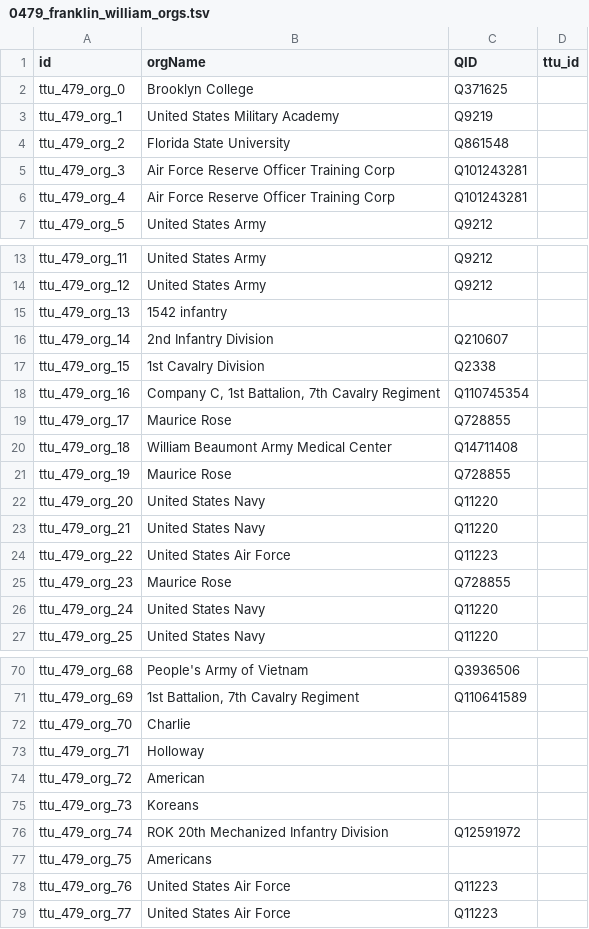
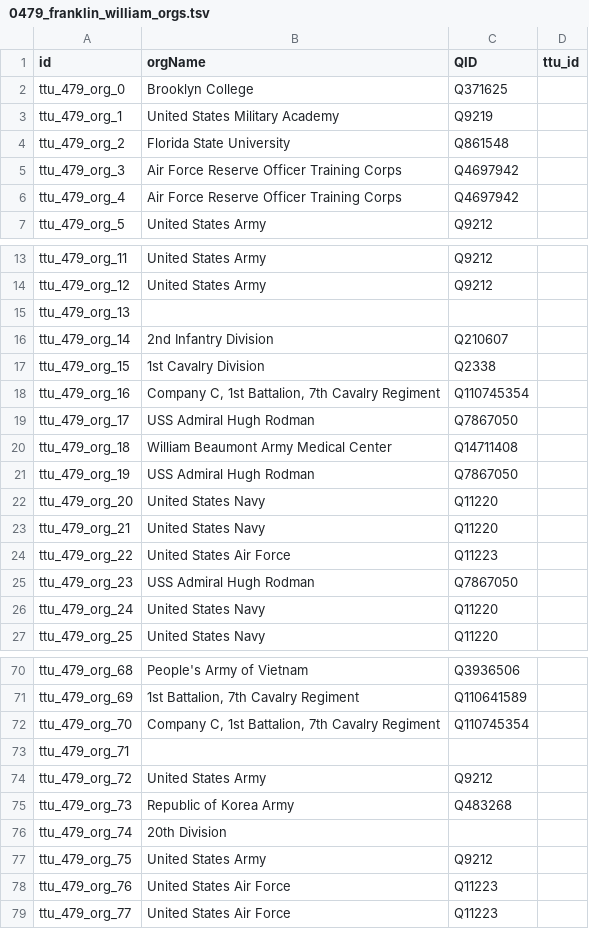
Before and after one commit to Dartmouth-Digital-History-Initiative/VNCA-Encoding, a TSV file: tsv/0479_franklin_william_orgs.tsv, drawn as a sheet; only a part is shown, gaps mark what is left out; the diff covers the shown part only.

Commit message:
Update 0479_franklin_william_orgs.tsv
Fully completed partner review of events TSV and partially completed partner review of organizations TSV for William Franklin interview

```diff
--- a/tsv/0479_franklin_william_orgs.tsv
+++ b/tsv/0479_franklin_william_orgs.tsv
@@ -4,4 +4,4 @@ ttu_479_org_1	United States Military Academy	Q9219
 ttu_479_org_2	Florida State University	Q861548	
-ttu_479_org_3	Air Force Reserve Officer Training Corp	Q101243281	
-ttu_479_org_4	Air Force Reserve Officer Training Corp	Q101243281	
+ttu_479_org_3	Air Force Reserve Officer Training Corps	Q4697942	
+ttu_479_org_4	Air Force Reserve Officer Training Corps	Q4697942	
 ttu_479_org_5	United States Army	Q9212	
@@ -14,3 +14,3 @@ ttu_479_org_11	United States Army	Q9212
 ttu_479_org_12	United States Army	Q9212	
-ttu_479_org_13	1542 infantry		
+ttu_479_org_13			
 ttu_479_org_14	2nd Infantry Division	Q210607	
@@ -18,5 +18,5 @@ ttu_479_org_15	1st Cavalry Division	Q2338
 ttu_479_org_16	Company C, 1st Battalion, 7th Cavalry Regiment	Q110745354	
-ttu_479_org_17	Maurice Rose	Q728855	
+ttu_479_org_17	USS Admiral Hugh Rodman	Q7867050	
 ttu_479_org_18	William Beaumont Army Medical Center	Q14711408	
-ttu_479_org_19	Maurice Rose	Q728855	
+ttu_479_org_19	USS Admiral Hugh Rodman	Q7867050	
 ttu_479_org_20	United States Navy	Q11220	
@@ -24,3 +24,3 @@ ttu_479_org_21	United States Navy	Q11220
 ttu_479_org_22	United States Air Force	Q11223	
-ttu_479_org_23	Maurice Rose	Q728855	
+ttu_479_org_23	USS Admiral Hugh Rodman	Q7867050	
 ttu_479_org_24	United States Navy	Q11220	
@@ -71,8 +71,8 @@ ttu_479_org_68	People's Army of Vietnam	Q3936506
 ttu_479_org_69	1st Battalion, 7th Cavalry Regiment	Q110641589	
-ttu_479_org_70	Charlie		
-ttu_479_org_71	Holloway		
-ttu_479_org_72	American		
-ttu_479_org_73	Koreans		
-ttu_479_org_74	ROK 20th Mechanized Infantry Division	Q12591972	
-ttu_479_org_75	Americans		
+ttu_479_org_70	Company C, 1st Battalion, 7th Cavalry Regiment	Q110745354	
+ttu_479_org_71			
+ttu_479_org_72	United States Army	Q9212	
+ttu_479_org_73	Republic of Korea Army	Q483268	
+ttu_479_org_74	20th Division		
+ttu_479_org_75	United States Army	Q9212	
 ttu_479_org_76	United States Air Force	Q11223	
```
Also changed, not shown: 11 edited cells elsewhere in this file.
